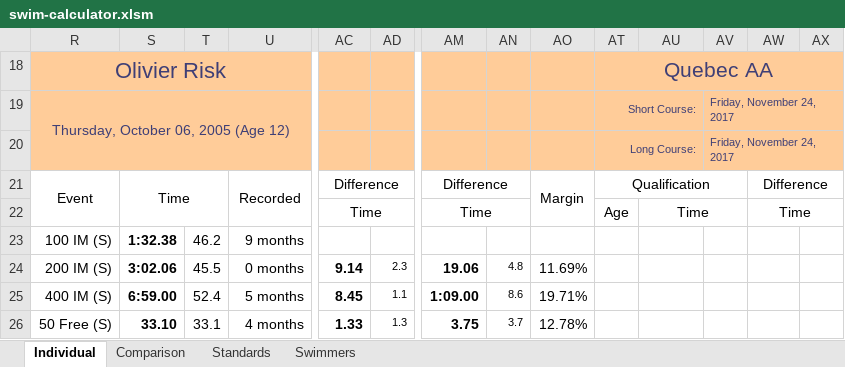
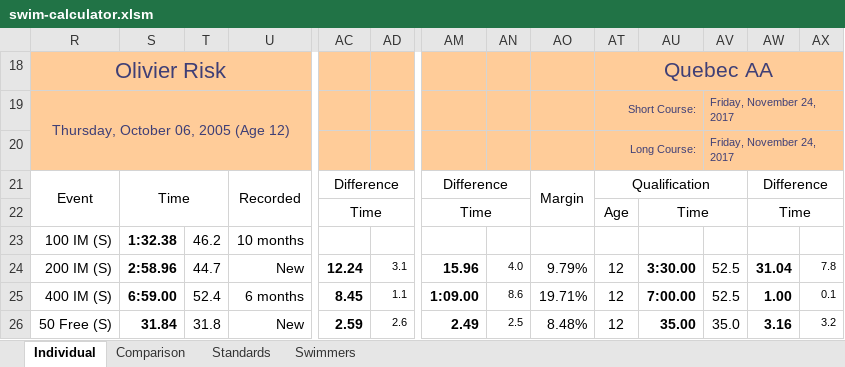
Before and after one commit to Subject2Risk/swim-report, an Excel workbook: swim-calculator.xlsm, sheet Individual, drawn as a sheet; only a part is shown, gaps mark what is left out; values as stored, in another font and other column widths than the file's, no borders; conditional formats not drawn; the diff covers the shown part only; the diff names each change by its address in the sheet, - before the commit and + after, or states it on an @@ line.

```diff
--- a/swim-calculator.xlsm (sheet Individual)
+++ b/swim-calculator.xlsm (sheet Individual)
-U23: 9 months
+U23: 10 months
-S24: 3:02.06
+S24: 2:58.96
-T24: 45.5
+T24: 44.7
-U24: 0 months
+U24: New
-AC24: 9.14
+AC24: 12.24
-AD24: 2.3
+AD24: 3.1
-AM24: 19.06
+AM24: 15.96
-AN24: 4.8
+AN24: 4.0
-AO24: 11.69%
+AO24: 9.79%
-AT24:AT26: (empty)
+AT24:AT26: 12
-AU24: (empty)
+AU24: 3:30.00
-AV24:AV25: (empty)
+AV24:AV25: 52.5
-AW24: (empty)
+AW24: 31.04
-AX24: (empty)
+AX24: 7.8
-U25: 5 months
+U25: 6 months
-AU25: (empty)
+AU25: 7:00.00
-AW25: (empty)
+AW25: 1.00
-AX25: (empty)
+AX25: 0.1
-S26: 33.10
+S26: 31.84
-T26: 33.1
+T26: 31.8
-U26: 4 months
+U26: New
-AC26: 1.33
+AC26: 2.59
-AD26: 1.3
+AD26: 2.6
-AM26: 3.75
+AM26: 2.49
-AN26: 3.7
+AN26: 2.5
-AO26: 12.78%
+AO26: 8.48%
-AU26: (empty)
+AU26: 35.00
-AV26: (empty)
+AV26: 35.0
-AW26: (empty)
+AW26: 3.16
-AX26: (empty)
+AX26: 3.2
```
Also changed, not shown: 1 added row, 1 removed row and 131 edited cells elsewhere in this sheet, sheet Swimmers, sheet Comparison, formulas that keep their value, hidden cells.
